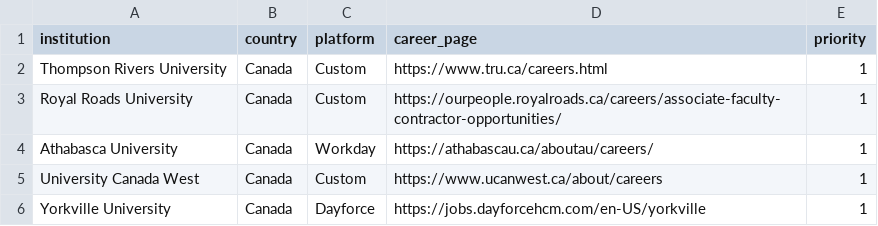
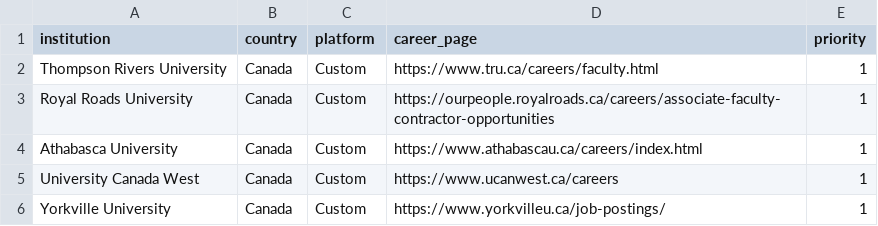
Before and after one commit to Ibad-stack/academic-job-bot, a CSV file: institutions/canada.csv, drawn as a sheet.

```diff
--- a/institutions/canada.csv
+++ b/institutions/canada.csv
@@ -1,6 +1,6 @@
 institution,country,platform,career_page,priority
-Thompson Rivers University,Canada,Custom,https://www.tru.ca/careers.html,1
-Royal Roads University,Canada,Custom,https://ourpeople.royalroads.ca/careers/associate-faculty-contractor-opportunities/,1
-Athabasca University,Canada,Workday,https://athabascau.ca/aboutau/careers/,1
-University Canada West,Canada,Custom,https://www.ucanwest.ca/about/careers,1
-Yorkville University,Canada,Dayforce,https://jobs.dayforcehcm.com/en-US/yorkville,1
+Thompson Rivers University,Canada,Custom,https://www.tru.ca/careers/faculty.html,1
+Royal Roads University,Canada,Custom,https://ourpeople.royalroads.ca/careers/associate-faculty-contractor-opportunities,1
+Athabasca University,Canada,Custom,https://www.athabascau.ca/careers/index.html,1
+University Canada West,Canada,Custom,https://www.ucanwest.ca/careers,1
+Yorkville University,Canada,Custom,https://www.yorkvilleu.ca/job-postings/,1
```
Also changed, not shown: 4 other files.
